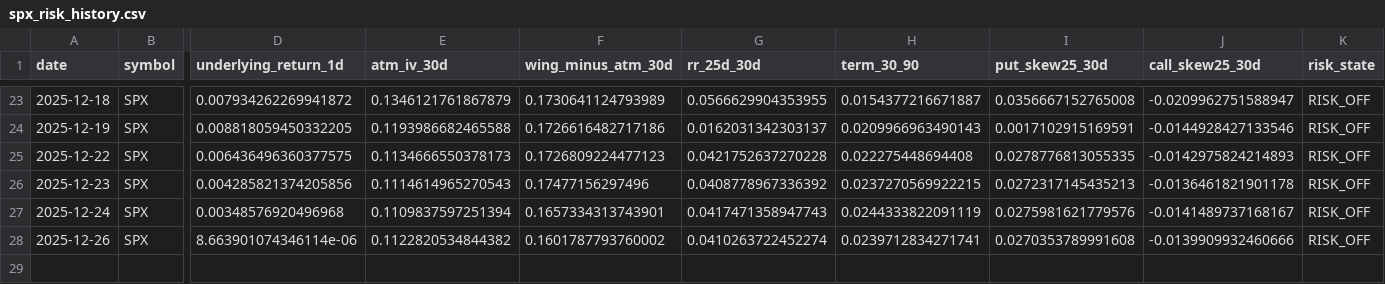
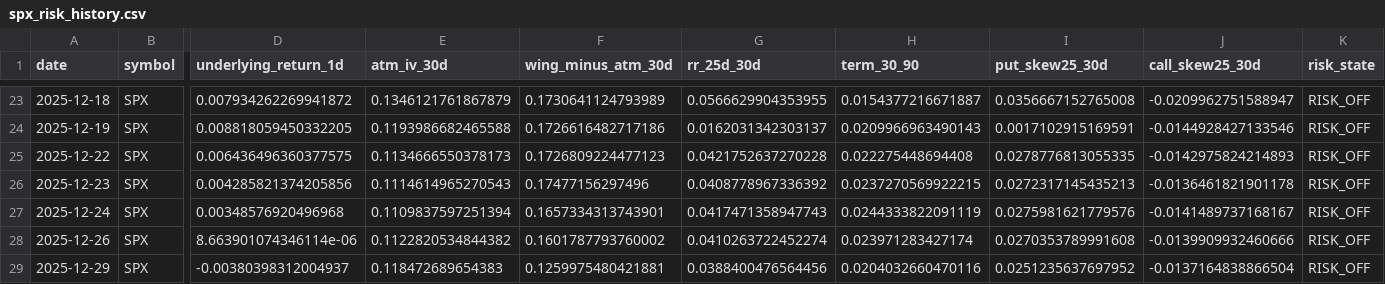
Before and after one commit to tengfeilli/moneysworking, a CSV file: spx_risk_history.csv, drawn as a sheet; only a part is shown, gaps mark what is left out; rows hold the shown columns only; the diff names each change by its address in the sheet, - before the commit and + after, or states it on an @@ line.

Commit message:
Auto: update CN options report [close] (2025-12-29 13:53)

```diff
--- a/spx_risk_history.csv
+++ b/spx_risk_history.csv
-H28 (term_30_90): 0.0239712834271741
+H28 (term_30_90): 0.023971283427174
+row 29: 2025-12-29 | SPX | -0.00380398312004937 | 0.118472689654383 | 0.1259975480421881 | 0.0388400476564456 | 0.0204032660470116 | 0.0251235637697952 | -0.0137164838866504 | RISK_OFF
```
Also changed, not shown: 8 other files.
